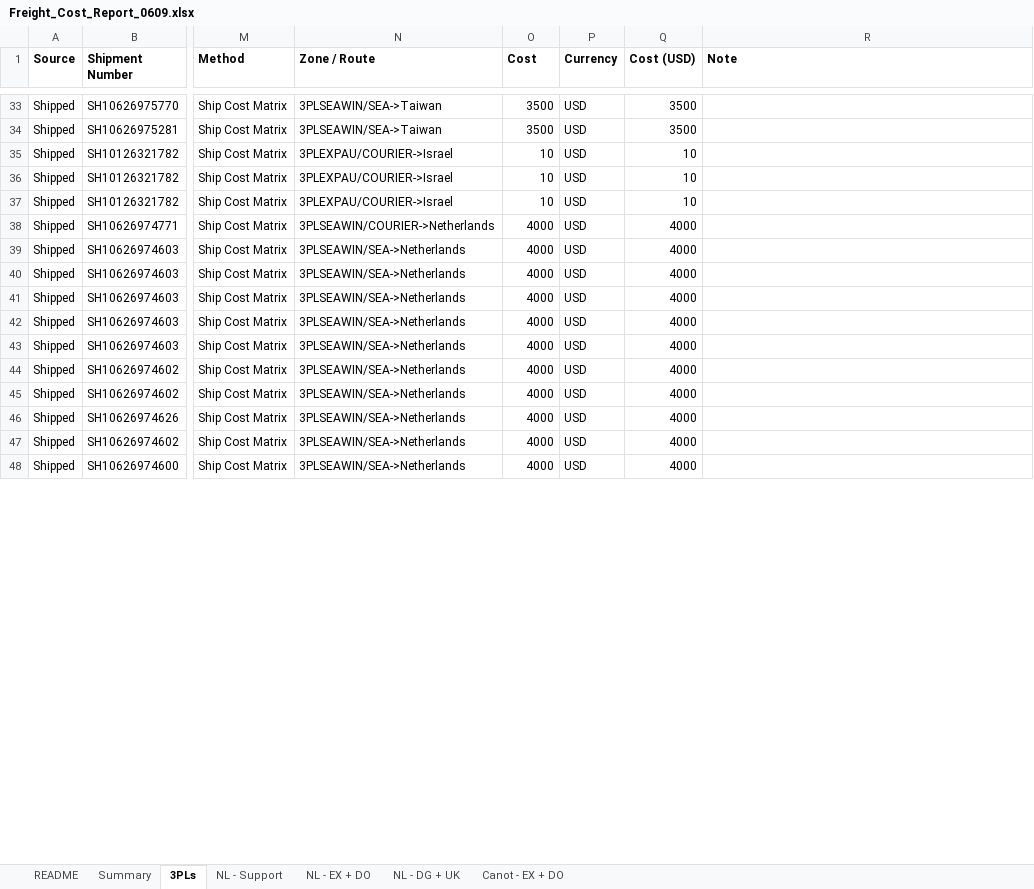
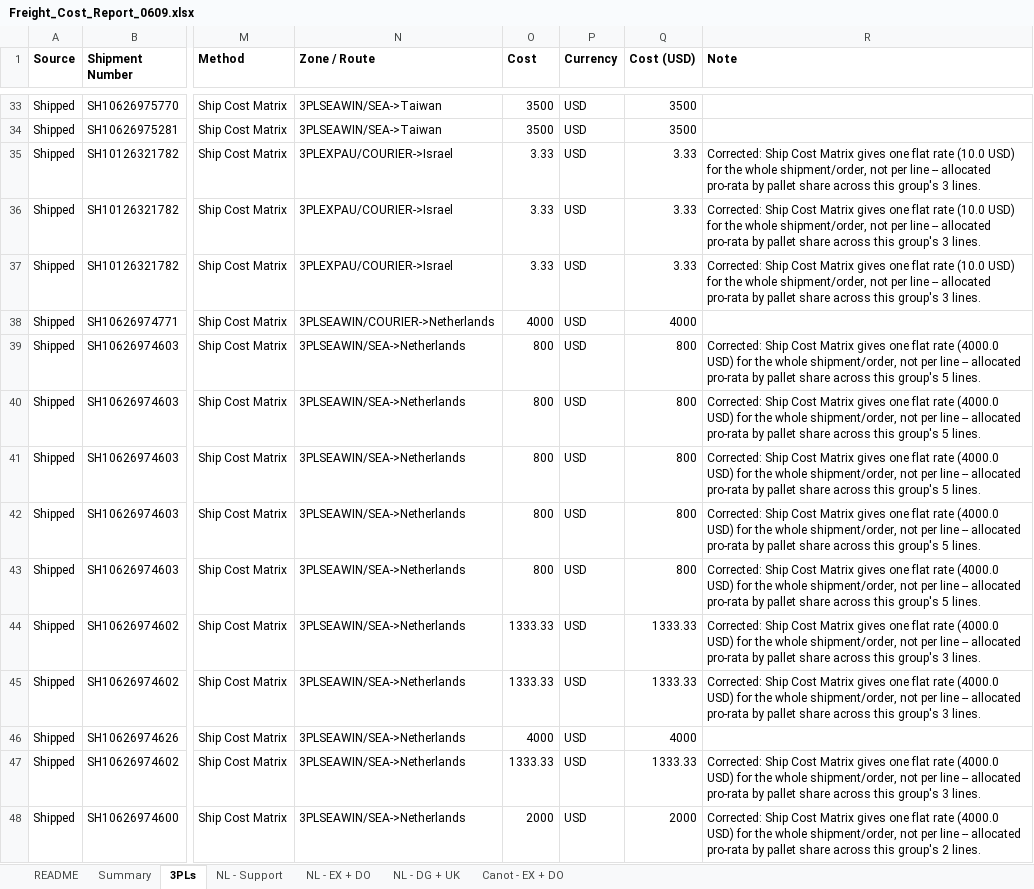
Before and after one commit to danielcarmel41-hash/logistics, an Excel workbook: output/Freight_Cost_Report_0609.xlsx, sheet 3PLs, drawn as a sheet; only a part is shown, gaps mark what is left out; values as stored, in another font and other column widths than the file's, no borders; the diff covers the shown part only; the diff names each change by its address in the sheet, - before the commit and + after, or states it on an @@ line.

```diff
--- a/output/Freight_Cost_Report_0609.xlsx (sheet 3PLs)
+++ b/output/Freight_Cost_Report_0609.xlsx (sheet 3PLs)
-O35:O37 (Cost): 10
+O35:O37 (Cost): 3.33
-Q35:Q37 (Cost (USD)): 10
+Q35:Q37 (Cost (USD)): 3.33
-R35:R37 (Note): (empty)
+R35:R37 (Note): Corrected: Ship Cost Matrix gives one flat rate (10.0 USD) for the whole shipment/order, not per line -- allocated pro-rata by pallet share across this group's 3 lines.
-O39:O43 (Cost): 4000
+O39:O43 (Cost): 800
-Q39:Q43 (Cost (USD)): 4000
+Q39:Q43 (Cost (USD)): 800
-R39:R43 (Note): (empty)
+R39:R43 (Note): Corrected: Ship Cost Matrix gives one flat rate (4000.0 USD) for the whole shipment/order, not per line -- allocated pro-rata by pallet share across this group's 5 lines.
-O44:O45 (Cost): 4000
+O44:O45 (Cost): 1333.33
-Q44:Q45 (Cost (USD)): 4000
+Q44:Q45 (Cost (USD)): 1333.33
-R44:R45 (Note): (empty)
+R44:R45 (Note): Corrected: Ship Cost Matrix gives one flat rate (4000.0 USD) for the whole shipment/order, not per line -- allocated pro-rata by pallet share across this group's 3 lines.
-O47 (Cost): 4000
+O47 (Cost): 1333.33
-Q47 (Cost (USD)): 4000
+Q47 (Cost (USD)): 1333.33
-R47 (Note): (empty)
+R47 (Note): Corrected: Ship Cost Matrix gives one flat rate (4000.0 USD) for the whole shipment/order, not per line -- allocated pro-rata by pallet share across this group's 3 lines.
-O48 (Cost): 4000
+O48 (Cost): 2000
-Q48 (Cost (USD)): 4000
+Q48 (Cost (USD)): 2000
-R48 (Note): (empty)
+R48 (Note): Corrected: Ship Cost Matrix gives one flat rate (4000.0 USD) for the whole shipment/order, not per line -- allocated pro-rata by pallet share across this group's 2 lines.
```
Also changed, not shown: 64 edited cells elsewhere in this sheet, sheet NL - Support, sheet NL - EX + DO, sheet Canot - EX + DO, sheet README, 1 other file.
